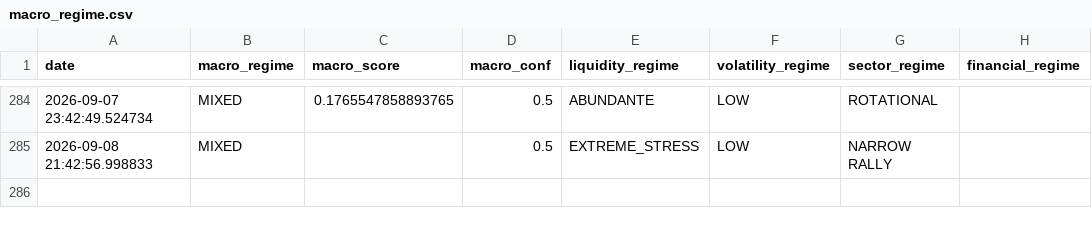
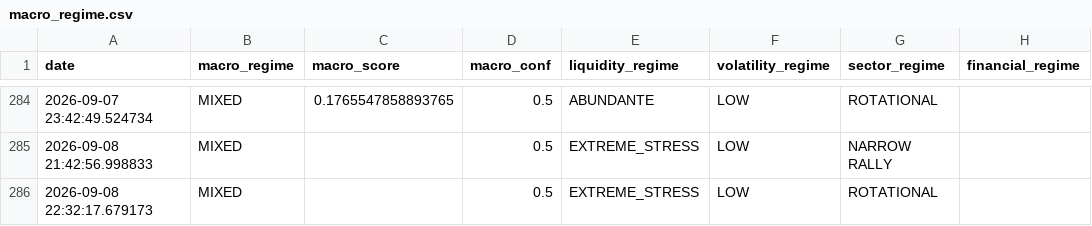
Before and after one commit to bledabladis-png/radar-cazador-silencioso, a CSV file: outputs/history/macro_regime.csv, drawn as a sheet; only a part is shown, gaps mark what is left out.

```diff
--- a/outputs/history/macro_regime.csv
+++ b/outputs/history/macro_regime.csv
@@ -285 +285,2 @@ date,macro_regime,macro_score,macro_conf,liquidity_regime,volatility_regime,sect
 2026-09-08 21:42:56.998833,MIXED,,0.5,EXTREME_STRESS,LOW,NARROW RALLY,
+2026-09-08 22:32:17.679173,MIXED,,0.5,EXTREME_STRESS,LOW,ROTATIONAL,
```
Also changed, not shown: outputs/history/cross_asset_context.csv, outputs/history/double_counting_monitor.csv, 8 other files.
